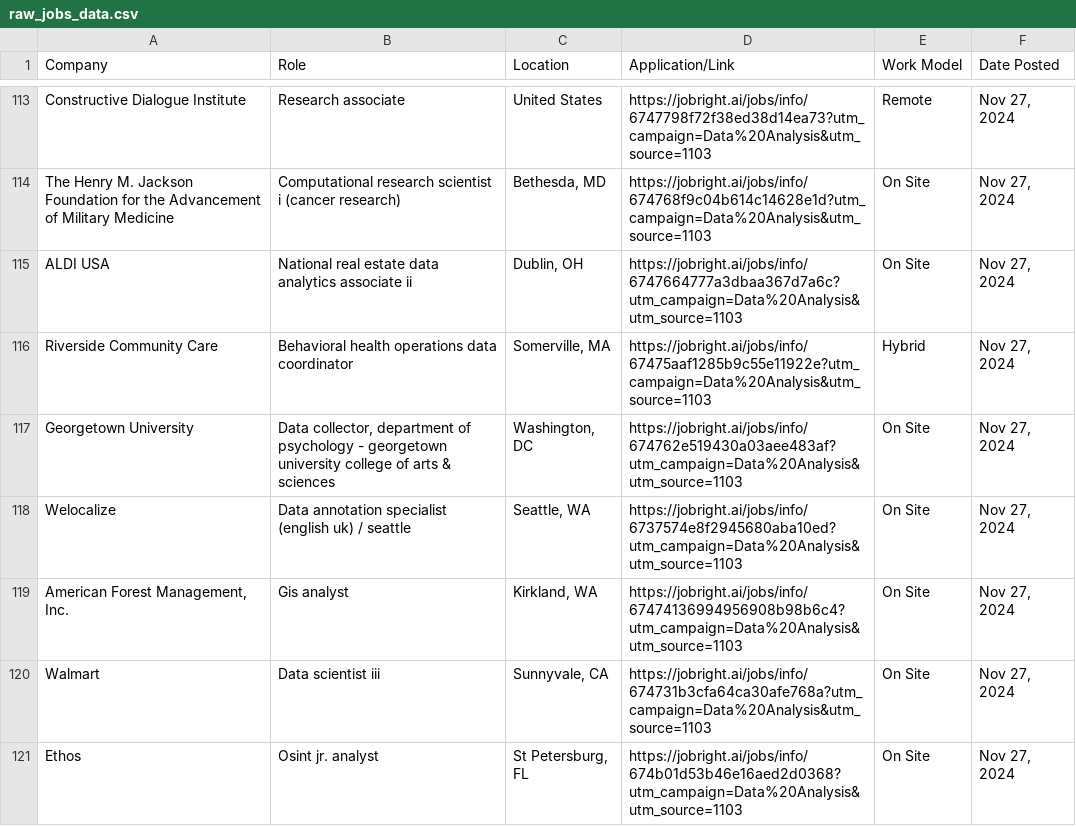
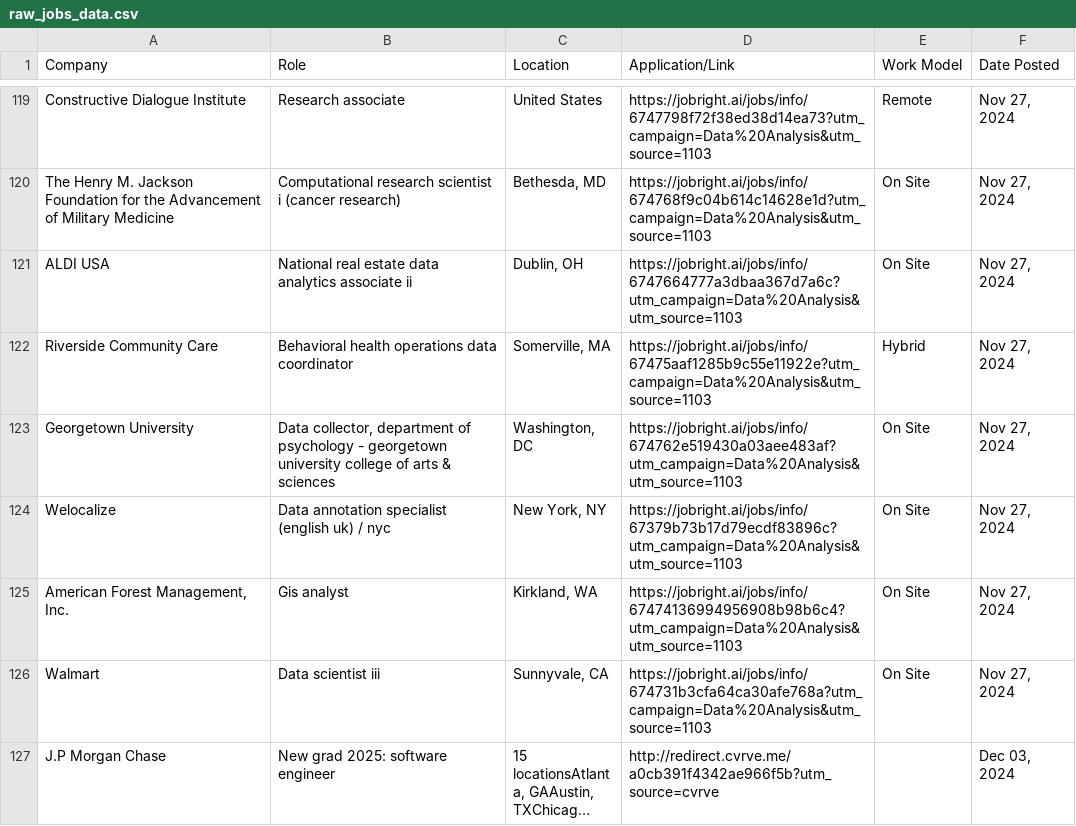
Before and after one commit to ayusht10/dsp_final_Group-G2_H-, a CSV file: raw_jobs_data.csv, drawn as a sheet; only a part is shown, gaps mark what is left out; the shorter side is filled out with more unchanged rows; long unchanged cells end in …; the diff covers the shown part only.

```diff
--- a/raw_jobs_data.csv
+++ b/raw_jobs_data.csv
@@ -117,5 +123,4 @@ Riverside Community Care,Behavioral health operations data coordinator,"Somervil
 Georgetown University,"Data collector, department of psychology - georgetown university college of arts & sciences","Washington, DC",https://jobright.ai/jobs/info/674762e519430a03aee483af?utm_campaign=Data%20Analysis&utm_source=1103,On Site,"Nov 27, 2024"
-Welocalize,Data annotation specialist (english uk) / seattle,"Seattle, WA",https://jobright.ai/jobs/info/6737574e8f2945680aba10ed?utm_campaign=Data%20Analysis&utm_source=1103,On Site,"Nov 27, 2024"
+Welocalize,Data annotation specialist (english uk) / nyc,"New York, NY",https://jobright.ai/jobs/info/67379b73b17d79ecdf83896c?utm_campaign=Data%20Analysis&utm_source=1103,On Site,"Nov 27, 2024"
 "American Forest Management, Inc.",Gis analyst,"Kirkland, WA",https://jobright.ai/jobs/info/67474136994956908b98b6c4?utm_campaign=Data%20Analysis&utm_source=1103,On Site,"Nov 27, 2024"
 Walmart,Data scientist iii,"Sunnyvale, CA",https://jobright.ai/jobs/info/674731b3cfa64ca30afe768a?utm_campaign=Data%20Analysis&utm_source=1103,On Site,"Nov 27, 2024"
-Ethos,Osint jr. analyst,"St Petersburg, FL",https://jobright.ai/jobs/info/674b01d53b46e16aed2d0368?utm_campaign=Data%20Analysis&utm_source=1103,On Site,"Nov 27, 2024"
```
Also changed, not shown: 7 added rows, 5 removed rows and 2 edited cells elsewhere in this file, cleaned_jobs_data.csv, 1 other file.
